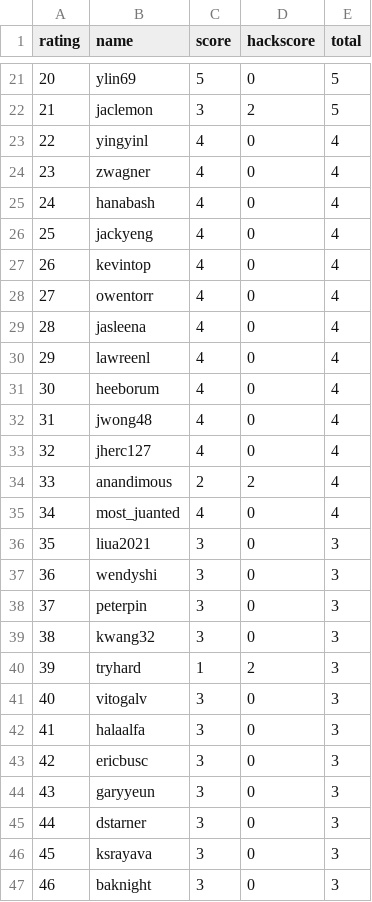
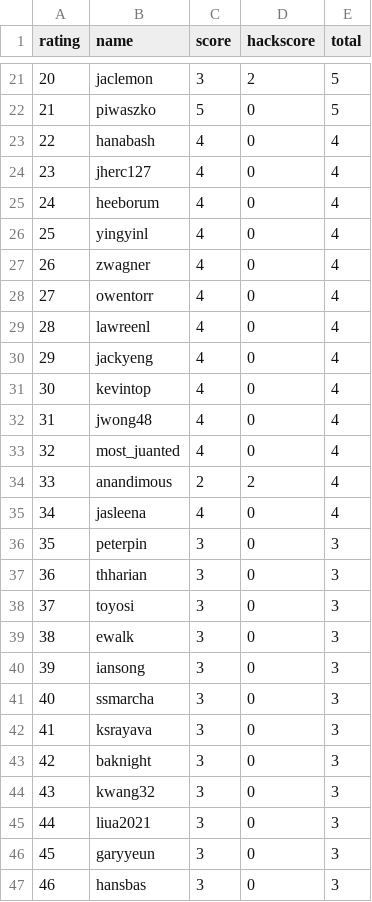
Before and after one commit to ubacm/checkin-scraper, a CSV file: data/scores.csv, drawn as a sheet; only a part is shown, gaps mark what is left out; the diff covers the shown part only.

```diff
--- a/data/scores.csv
+++ b/data/scores.csv
@@ -21,27 +21,27 @@ rating,name,score,hackscore,total
-20,ylin69,5,0,5
-21,jaclemon,3,2,5
-22,yingyinl,4,0,4
-23,zwagner,4,0,4
-24,hanabash,4,0,4
-25,jackyeng,4,0,4
-26,kevintop,4,0,4
+20,jaclemon,3,2,5
+21,piwaszko,5,0,5
+22,hanabash,4,0,4
+23,jherc127,4,0,4
+24,heeborum,4,0,4
+25,yingyinl,4,0,4
+26,zwagner,4,0,4
 27,owentorr,4,0,4
-28,jasleena,4,0,4
-29,lawreenl,4,0,4
-30,heeborum,4,0,4
+28,lawreenl,4,0,4
+29,jackyeng,4,0,4
+30,kevintop,4,0,4
 31,jwong48,4,0,4
-32,jherc127,4,0,4
+32,most_juanted,4,0,4
 33,anandimous,2,2,4
-34,most_juanted,4,0,4
-35,liua2021,3,0,3
-36,wendyshi,3,0,3
-37,peterpin,3,0,3
-38,kwang32,3,0,3
-39,tryhard,1,2,3
-40,vitogalv,3,0,3
-41,halaalfa,3,0,3
-42,ericbusc,3,0,3
-43,garyyeun,3,0,3
-44,dstarner,3,0,3
-45,ksrayava,3,0,3
-46,baknight,3,0,3
+34,jasleena,4,0,4
+35,peterpin,3,0,3
+36,thharian,3,0,3
+37,toyosi,3,0,3
+38,ewalk,3,0,3
+39,iansong,3,0,3
+40,ssmarcha,3,0,3
+41,ksrayava,3,0,3
+42,baknight,3,0,3
+43,kwang32,3,0,3
+44,liua2021,3,0,3
+45,garyyeun,3,0,3
+46,hansbas,3,0,3
```
Also changed, not shown: 165 edited cells elsewhere in this file, 1 other file.
